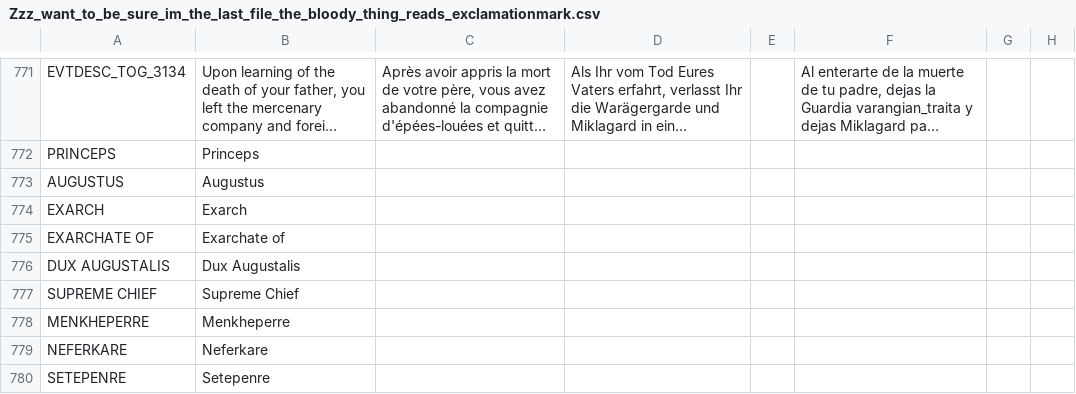
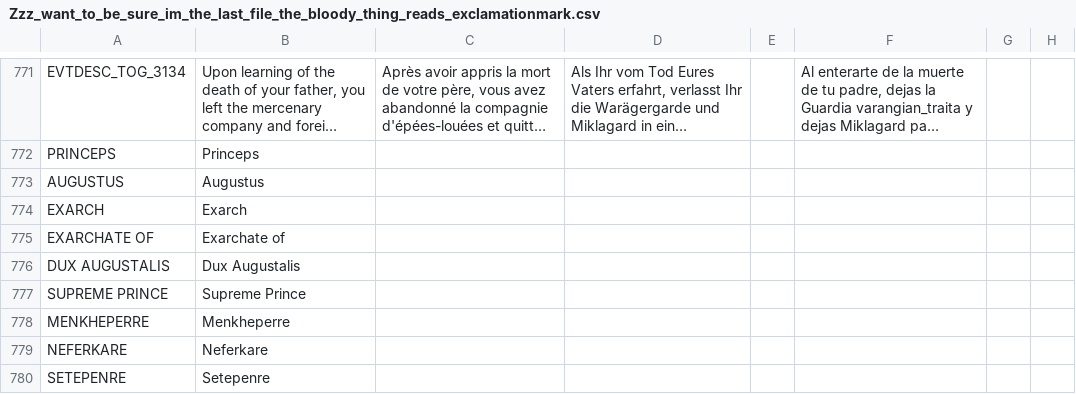
Before and after one commit to fishface60/lux-invicta, a CSV file: localisation/Zzz_want_to_be_sure_im_the_last_file_the_bloody_thing_reads_exclamationmark.csv, drawn as a sheet; only a part is shown, gaps mark what is left out; long unchanged cells end in …; the diff names each change by its address in the sheet, - before the commit and + after, or states it on an @@ line.

```diff
--- a/localisation/Zzz_want_to_be_sure_im_the_last_file_the_bloody_thing_reads_exclamationmark.csv
+++ b/localisation/Zzz_want_to_be_sure_im_the_last_file_the_bloody_thing_reads_exclamationmark.csv
-A777: SUPREME CHIEF
+A777: SUPREME PRINCE
-B777: Supreme Chief
+B777: Supreme Prince
```
Also changed, not shown: localisation/000_libert3authority.csv, localisation/0_WizMOD.csv, 9 other files.
